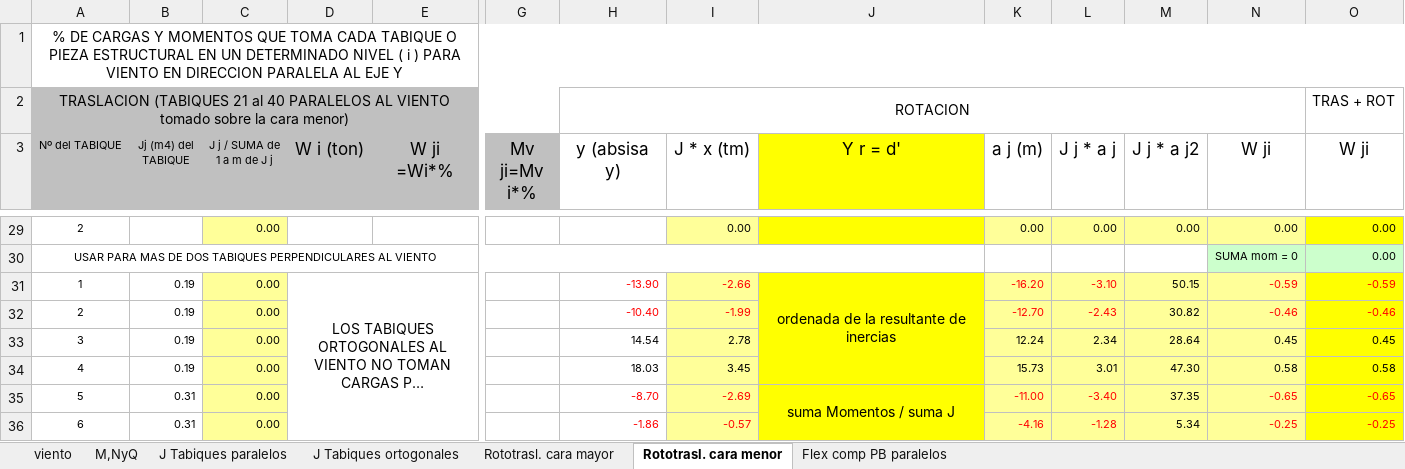
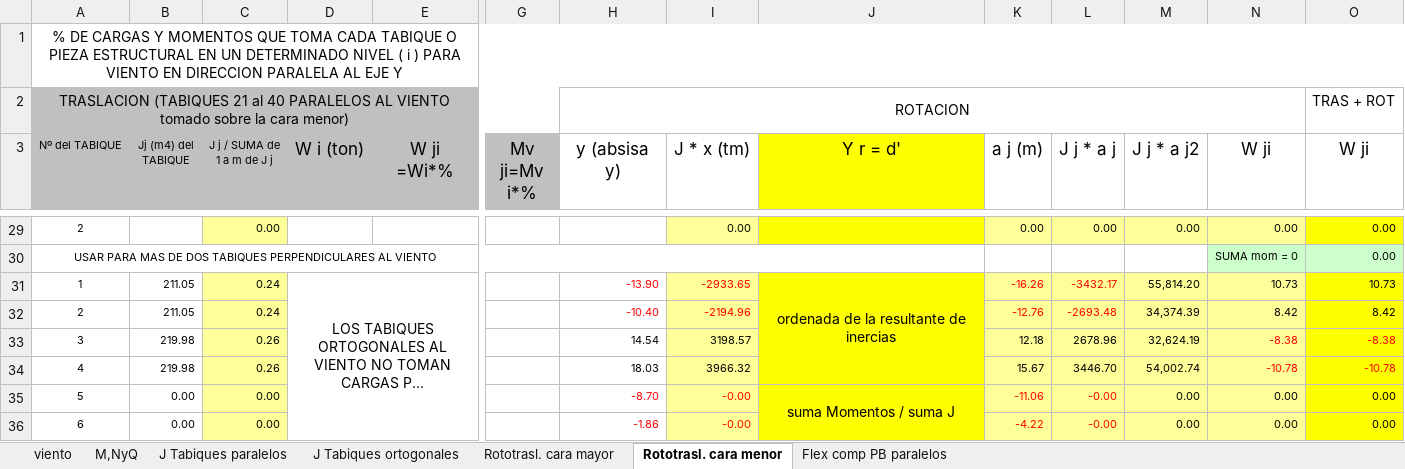
Before and after one commit to Mathster-a11y/tower-for-college-app, an Excel workbook: src/assets/planilla_catedra_2025.xlsx, sheet Rototrasl. cara menor, drawn as a sheet; only a part is shown, gaps mark what is left out; long unchanged cells end in …; values as stored, in another font and other column widths than the file's, no borders; removed rows and columns are numbered as before the commit, all else as after; rows hold the shown columns only; the diff covers the shown part only; the diff names each change by its address in the sheet, - before the commit and + after, or states it on an @@ line.

```diff
--- a/src/assets/planilla_catedra_2025.xlsx (sheet Rototrasl. cara menor)
+++ b/src/assets/planilla_catedra_2025.xlsx (sheet Rototrasl. cara menor)
-B31 (Jj (m4) del TABIQUE): 0.19
+B31 (Jj (m4) del TABIQUE): 211.05
-C31 (J j / SUMA de 1 a m de J j): 0.00
+C31 (J j / SUMA de 1 a m de J j): 0.24
-I31 (J * x (tm)): -2.66
+I31 (J * x (tm)): -2933.65
-K31 (a j (m)): -16.20
+K31 (a j (m)): -16.26
-L31 (J j * a j): -3.10
+L31 (J j * a j): -3432.17
-M31 (J j * a j2): 50.15
+M31 (J j * a j2): 55,814.20
-N31 (W ji): -0.59
+N31 (W ji): 10.73
-N31:O31 text colour: #FF0000
+N31:O31 text colour: black
-O31 (W ji): -0.59
+O31 (W ji): 10.73
-row 32: 2 | 0.19 | 0.00 |  |  |  | -10.40 | -1.99 |  | -12.70 | -2.43 | 30.82 | -0.46 | -0.46
-row 33: 3 | 0.19 | 0.00 |  |  |  | 14.54 | 2.78 |  | 12.24 | 2.34 | 28.64 | 0.45 | 0.45
-row 34: 4 | 0.19 | 0.00 |  |  |  | 18.03 | 3.45 |  | 15.73 | 3.01 | 47.30 | 0.58 | 0.58
+row 32: 2 | 211.05 | 0.24 |  |  |  | -10.40 | -2194.96 |  | -12.76 | -2693.48 | 34,374.39 | 8.42 | 8.42
+row 33: 3 | 219.98 | 0.26 |  |  |  | 14.54 | 3198.57 |  | 12.18 | 2678.96 | 32,624.19 | -8.38 | -8.38
+row 34: 4 | 219.98 | 0.26 |  |  |  | 18.03 | 3966.32 |  | 15.67 | 3446.70 | 54,002.74 | -10.78 | -10.78
-B35:B36 (Jj (m4) del TABIQUE): 0.31
+B35:B36 (Jj (m4) del TABIQUE): 0.00
-I35 (J * x (tm)): -2.69
+I35 (J * x (tm)): -0.00
-K35 (a j (m)): -11.00
+K35 (a j (m)): -11.06
-L35 (J j * a j): -3.40
+L35 (J j * a j): -0.00
-M35 (J j * a j2): 37.35
+M35 (J j * a j2): 0.00
-N35 (W ji): -0.65
+N35 (W ji): 0.00
-N35:O36 text colour: #FF0000
+N35:O36 text colour: black
-O35 (W ji): -0.65
+O35 (W ji): 0.00
-I36 (J * x (tm)): -0.57
+I36 (J * x (tm)): -0.00
-K36 (a j (m)): -4.16
+K36 (a j (m)): -4.22
-L36 (J j * a j): -1.28
+L36 (J j * a j): -0.00
-M36 (J j * a j2): 5.34
+M36 (J j * a j2): 0.00
-N36 (W ji): -0.25
+N36 (W ji): 0.00
-O36 (W ji): -0.25
+O36 (W ji): 0.00
```
Also changed, not shown: 13 added rows, 13 removed rows, 64 edited cells and cell formats elsewhere in this sheet, sheet M,NyQ, sheet J Tabiques paralelos, sheet Rototrasl. cara mayor, sheet J Tabiques ortogonales, sheet Flex comp PB paralelos, formulas that keep their value, charts or pictures, 8 other files.
